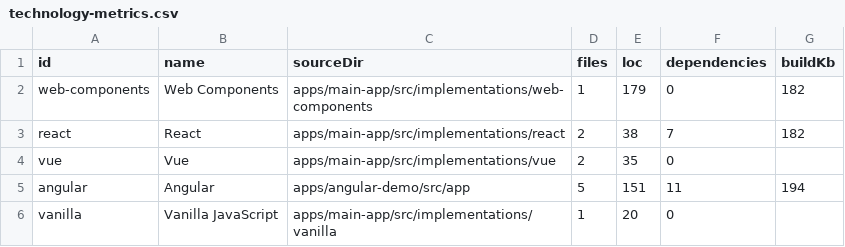
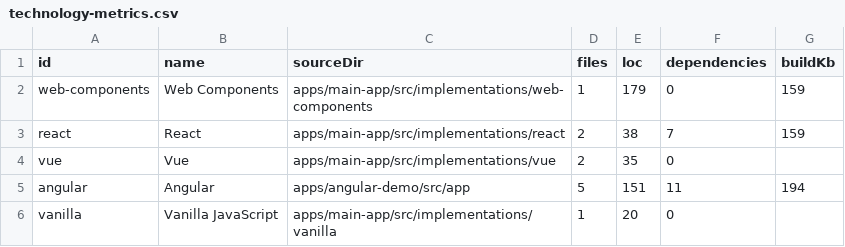
Before and after one commit to Ran3boy/practice_pred_diplom, a CSV file: docs/experiment-results/technology-metrics.csv, drawn as a sheet.

```diff
--- a/docs/experiment-results/technology-metrics.csv
+++ b/docs/experiment-results/technology-metrics.csv
@@ -1,4 +1,4 @@
 id,name,sourceDir,files,loc,dependencies,buildKb
-web-components,Web Components,apps/main-app/src/implementations/web-components,1,179,0,182
-react,React,apps/main-app/src/implementations/react,2,38,7,182
+web-components,Web Components,apps/main-app/src/implementations/web-components,1,179,0,159
+react,React,apps/main-app/src/implementations/react,2,38,7,159
 vue,Vue,apps/main-app/src/implementations/vue,2,35,0,
```
Also changed, not shown: 8 other files.
